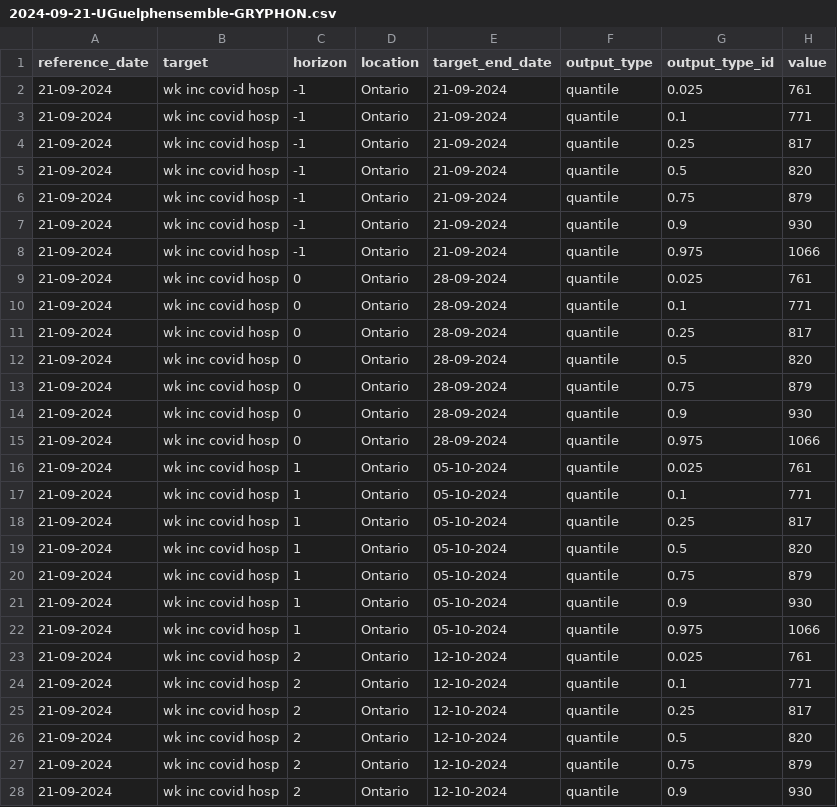
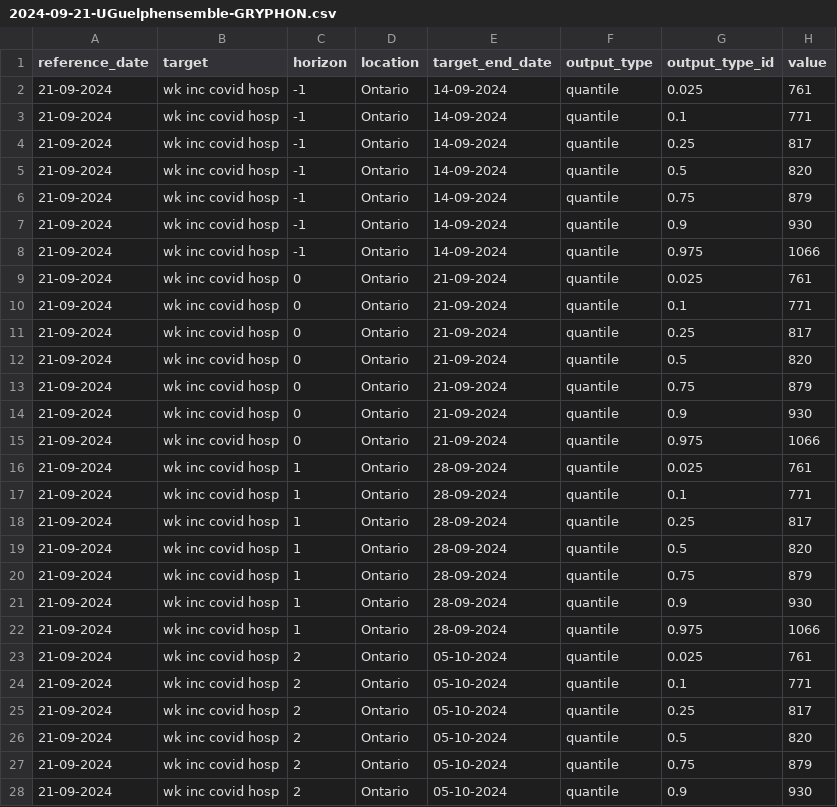
Before and after one commit to ai4castinghub/pho-hospitalization-forecast, a CSV file: model-output/UGuelphensemble-GRYPHON/2024-09-21-UGuelphensemble-GRYPHON.csv, drawn as a sheet; only a part is shown; the diff covers the shown part only.

```diff
--- a/model-output/UGuelphensemble-GRYPHON/2024-09-21-UGuelphensemble-GRYPHON.csv
+++ b/model-output/UGuelphensemble-GRYPHON/2024-09-21-UGuelphensemble-GRYPHON.csv
@@ -1,28 +1,28 @@
 reference_date,target,horizon,location,target_end_date,output_type,output_type_id,value
-21-09-2024,wk inc covid hosp,-1,Ontario,21-09-2024,quantile,0.025,761
-21-09-2024,wk inc covid hosp,-1,Ontario,21-09-2024,quantile,0.1,771
-21-09-2024,wk inc covid hosp,-1,Ontario,21-09-2024,quantile,0.25,817
-21-09-2024,wk inc covid hosp,-1,Ontario,21-09-2024,quantile,0.5,820
-21-09-2024,wk inc covid hosp,-1,Ontario,21-09-2024,quantile,0.75,879
-21-09-2024,wk inc covid hosp,-1,Ontario,21-09-2024,quantile,0.9,930
-21-09-2024,wk inc covid hosp,-1,Ontario,21-09-2024,quantile,0.975,1066
-21-09-2024,wk inc covid hosp,0,Ontario,28-09-2024,quantile,0.025,761
-21-09-2024,wk inc covid hosp,0,Ontario,28-09-2024,quantile,0.1,771
-21-09-2024,wk inc covid hosp,0,Ontario,28-09-2024,quantile,0.25,817
-21-09-2024,wk inc covid hosp,0,Ontario,28-09-2024,quantile,0.5,820
-21-09-2024,wk inc covid hosp,0,Ontario,28-09-2024,quantile,0.75,879
-21-09-2024,wk inc covid hosp,0,Ontario,28-09-2024,quantile,0.9,930
-21-09-2024,wk inc covid hosp,0,Ontario,28-09-2024,quantile,0.975,1066
-21-09-2024,wk inc covid hosp,1,Ontario,05-10-2024,quantile,0.025,761
-21-09-2024,wk inc covid hosp,1,Ontario,05-10-2024,quantile,0.1,771
-21-09-2024,wk inc covid hosp,1,Ontario,05-10-2024,quantile,0.25,817
-21-09-2024,wk inc covid hosp,1,Ontario,05-10-2024,quantile,0.5,820
-21-09-2024,wk inc covid hosp,1,Ontario,05-10-2024,quantile,0.75,879
-21-09-2024,wk inc covid hosp,1,Ontario,05-10-2024,quantile,0.9,930
-21-09-2024,wk inc covid hosp,1,Ontario,05-10-2024,quantile,0.975,1066
-21-09-2024,wk inc covid hosp,2,Ontario,12-10-2024,quantile,0.025,761
-21-09-2024,wk inc covid hosp,2,Ontario,12-10-2024,quantile,0.1,771
-21-09-2024,wk inc covid hosp,2,Ontario,12-10-2024,quantile,0.25,817
-21-09-2024,wk inc covid hosp,2,Ontario,12-10-2024,quantile,0.5,820
-21-09-2024,wk inc covid hosp,2,Ontario,12-10-2024,quantile,0.75,879
-21-09-2024,wk inc covid hosp,2,Ontario,12-10-2024,quantile,0.9,930
+21-09-2024,wk inc covid hosp,-1,Ontario,14-09-2024,quantile,0.025,761
+21-09-2024,wk inc covid hosp,-1,Ontario,14-09-2024,quantile,0.1,771
+21-09-2024,wk inc covid hosp,-1,Ontario,14-09-2024,quantile,0.25,817
+21-09-2024,wk inc covid hosp,-1,Ontario,14-09-2024,quantile,0.5,820
+21-09-2024,wk inc covid hosp,-1,Ontario,14-09-2024,quantile,0.75,879
+21-09-2024,wk inc covid hosp,-1,Ontario,14-09-2024,quantile,0.9,930
+21-09-2024,wk inc covid hosp,-1,Ontario,14-09-2024,quantile,0.975,1066
+21-09-2024,wk inc covid hosp,0,Ontario,21-09-2024,quantile,0.025,761
+21-09-2024,wk inc covid hosp,0,Ontario,21-09-2024,quantile,0.1,771
+21-09-2024,wk inc covid hosp,0,Ontario,21-09-2024,quantile,0.25,817
+21-09-2024,wk inc covid hosp,0,Ontario,21-09-2024,quantile,0.5,820
+21-09-2024,wk inc covid hosp,0,Ontario,21-09-2024,quantile,0.75,879
+21-09-2024,wk inc covid hosp,0,Ontario,21-09-2024,quantile,0.9,930
+21-09-2024,wk inc covid hosp,0,Ontario,21-09-2024,quantile,0.975,1066
+21-09-2024,wk inc covid hosp,1,Ontario,28-09-2024,quantile,0.025,761
+21-09-2024,wk inc covid hosp,1,Ontario,28-09-2024,quantile,0.1,771
+21-09-2024,wk inc covid hosp,1,Ontario,28-09-2024,quantile,0.25,817
+21-09-2024,wk inc covid hosp,1,Ontario,28-09-2024,quantile,0.5,820
+21-09-2024,wk inc covid hosp,1,Ontario,28-09-2024,quantile,0.75,879
+21-09-2024,wk inc covid hosp,1,Ontario,28-09-2024,quantile,0.9,930
+21-09-2024,wk inc covid hosp,1,Ontario,28-09-2024,quantile,0.975,1066
+21-09-2024,wk inc covid hosp,2,Ontario,05-10-2024,quantile,0.025,761
+21-09-2024,wk inc covid hosp,2,Ontario,05-10-2024,quantile,0.1,771
+21-09-2024,wk inc covid hosp,2,Ontario,05-10-2024,quantile,0.25,817
+21-09-2024,wk inc covid hosp,2,Ontario,05-10-2024,quantile,0.5,820
+21-09-2024,wk inc covid hosp,2,Ontario,05-10-2024,quantile,0.75,879
+21-09-2024,wk inc covid hosp,2,Ontario,05-10-2024,quantile,0.9,930
```
Also changed, not shown: 1 edited cell elsewhere in this file, model-output/team_name-model_name/2024-09-21-team_name-model_name.csv, 1 other file.
